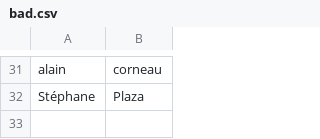
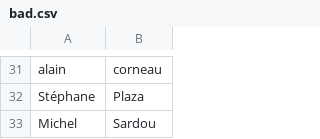
Before and after one commit to RBasile/Cancell-Addon, a CSV file: lists/bad.csv, drawn as a sheet; only a part is shown, gaps mark what is left out; the diff names each change by its address in the sheet, - before the commit and + after, or states it on an @@ line.

Commit message:
Update bad.csv

```diff
--- a/lists/bad.csv
+++ b/lists/bad.csv
+row 33: Michel | Sardou
```
